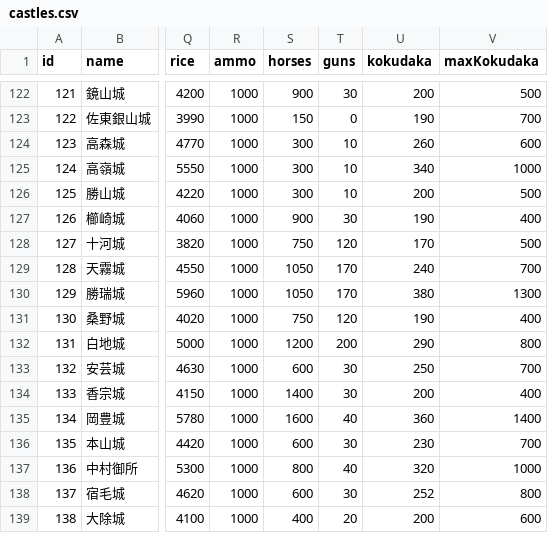
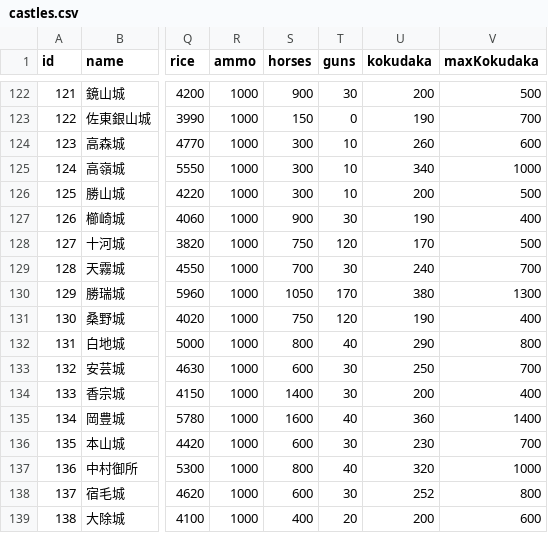
Before and after one commit to actrsys/sengoku-hadou, a CSV file: data/scenarios/1560_okehazama/castles.csv, drawn as a sheet; only a part is shown, gaps mark what is left out; the diff names each change by its address in the sheet, - before the commit and + after, or states it on an @@ line.

Commit message:
Add files via upload

```diff
--- a/data/scenarios/1560_okehazama/castles.csv
+++ b/data/scenarios/1560_okehazama/castles.csv
-S129 (horses): 1050
+S129 (horses): 700
-T129 (guns): 170
+T129 (guns): 30
-S132 (horses): 1200
+S132 (horses): 800
-T132 (guns): 200
+T132 (guns): 40
```
